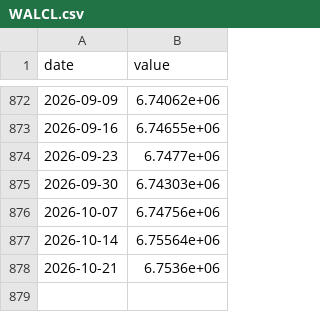
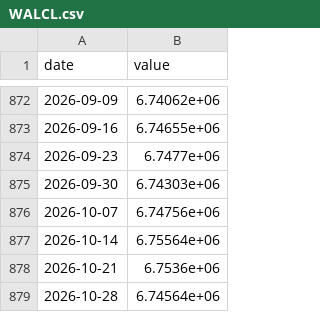
Before and after one commit to Denyskaaa/regime-desk, a CSV file: data/fred/WALCL.csv, drawn as a sheet; only a part is shown, gaps mark what is left out; the diff names each change by its address in the sheet, - before the commit and + after, or states it on an @@ line.

```diff
--- a/data/fred/WALCL.csv
+++ b/data/fred/WALCL.csv
+row 879: 2026-10-28 | 6.74564e+06
```
Also changed, not shown: data/fred/T10Y2Y.csv, data/fred/T10Y3M.csv, 8 other files.
